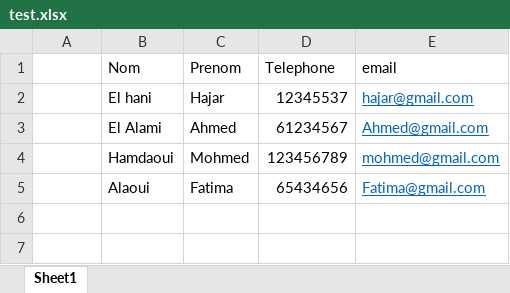
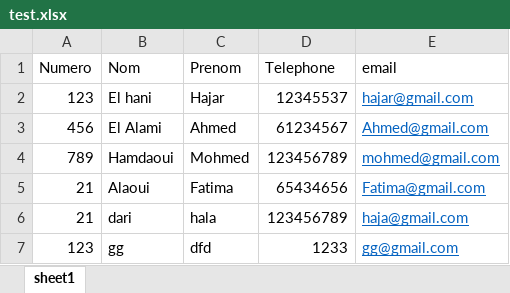
Before and after one commit to hajar28elm/ExcelToDataBase, an Excel workbook: test.xlsx, sheet sheet1, drawn as a sheet; values as stored, in another font and other column widths than the file's, no borders; the diff names each change by its address in the sheet, - before the commit and + after, or states it on an @@ line.

```diff
--- a/test.xlsx (sheet sheet1)
+++ b/test.xlsx (sheet sheet1)
-sheet tab: Sheet1
+sheet tab: sheet1
-A1: (empty)
+A1: Numero
-A2 (Numero): (empty)
+A2 (Numero): 123
-A3 (Numero): (empty)
+A3 (Numero): 456
-A4 (Numero): (empty)
+A4 (Numero): 789
-A5 (Numero): (empty)
+A5 (Numero): 21
+row 6: 21 | dari | hala | 123456789 | haja@gmail.com
+row 7: 123 | gg | dfd | 1233 | gg@gmail.com
```
Also changed, not shown: 2 other files.
